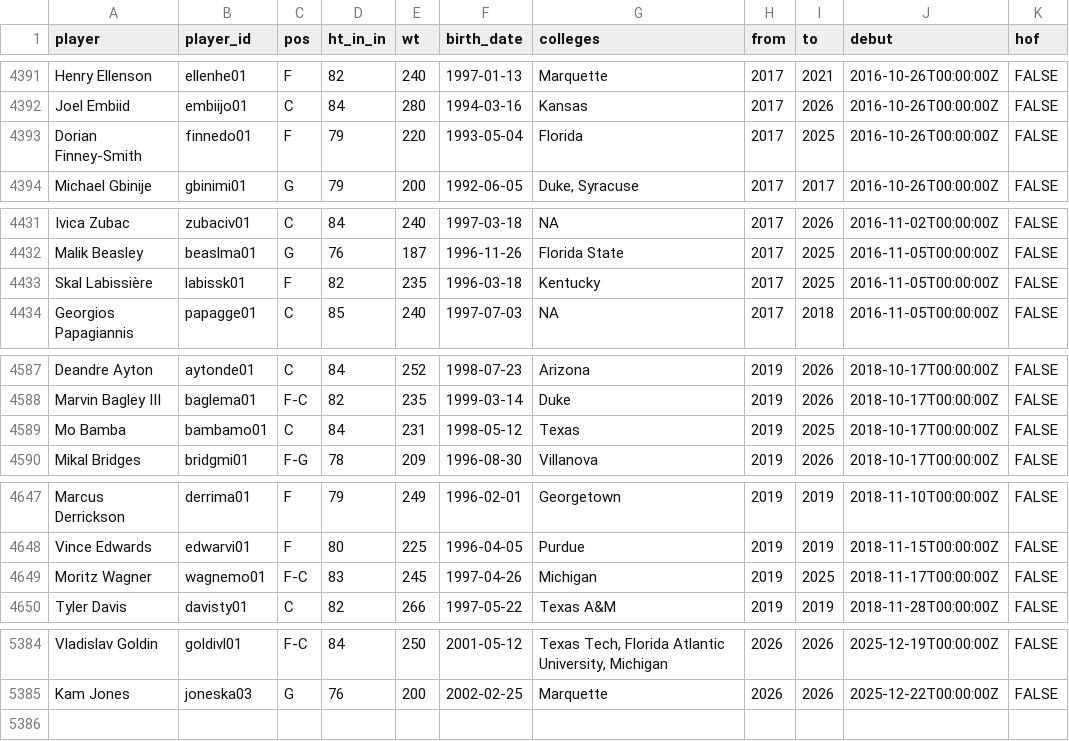
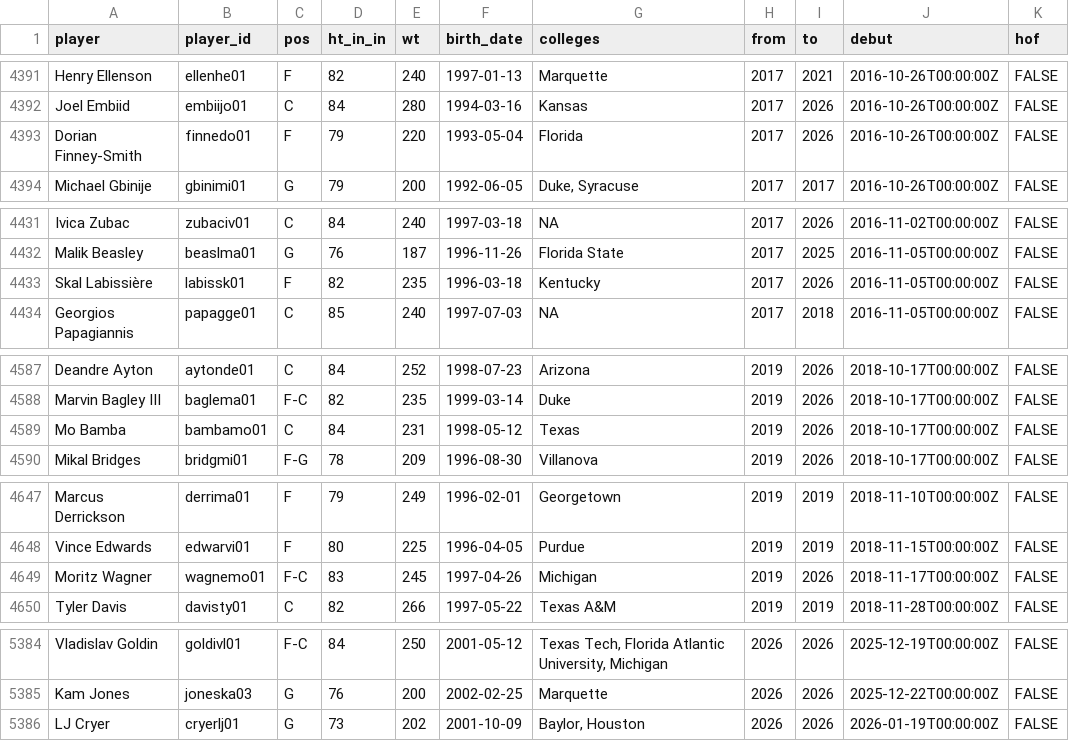
Before and after one commit to sumitrodatta/bball-reference-datasets, a CSV file: Data/Player Career Info.csv, drawn as a sheet; only a part is shown, gaps mark what is left out; the diff covers the shown part only.

```diff
--- a/Data/Player Career Info.csv
+++ b/Data/Player Career Info.csv
@@ -4392,3 +4392,3 @@ Henry Ellenson,ellenhe01,F,82,240,1997-01-13,Marquette,2017,2021,2016-10-26T00:0
 Joel Embiid,embiijo01,C,84,280,1994-03-16,Kansas,2017,2026,2016-10-26T00:00:00Z,FALSE
-Dorian Finney-Smith,finnedo01,F,79,220,1993-05-04,Florida,2017,2025,2016-10-26T00:00:00Z,FALSE
+Dorian Finney-Smith,finnedo01,F,79,220,1993-05-04,Florida,2017,2026,2016-10-26T00:00:00Z,FALSE
 Michael Gbinije,gbinimi01,G,79,200,1992-06-05,"Duke, Syracuse",2017,2017,2016-10-26T00:00:00Z,FALSE
@@ -4432,3 +4432,3 @@ Ivica Zubac,zubaciv01,C,84,240,1997-03-18,NA,2017,2026,2016-11-02T00:00:00Z,FALS
 Malik Beasley,beaslma01,G,76,187,1996-11-26,Florida State,2017,2025,2016-11-05T00:00:00Z,FALSE
-Skal Labissière,labissk01,F,82,235,1996-03-18,Kentucky,2017,2025,2016-11-05T00:00:00Z,FALSE
+Skal Labissière,labissk01,F,82,235,1996-03-18,Kentucky,2017,2026,2016-11-05T00:00:00Z,FALSE
 Georgios Papagiannis,papagge01,C,85,240,1997-07-03,NA,2017,2018,2016-11-05T00:00:00Z,FALSE
@@ -4588,3 +4588,3 @@ Deandre Ayton,aytonde01,C,84,252,1998-07-23,Arizona,2019,2026,2018-10-17T00:00:0
 Marvin Bagley III,baglema01,F-C,82,235,1999-03-14,Duke,2019,2026,2018-10-17T00:00:00Z,FALSE
-Mo Bamba,bambamo01,C,84,231,1998-05-12,Texas,2019,2025,2018-10-17T00:00:00Z,FALSE
+Mo Bamba,bambamo01,C,84,231,1998-05-12,Texas,2019,2026,2018-10-17T00:00:00Z,FALSE
 Mikal Bridges,bridgmi01,F-G,78,209,1996-08-30,Villanova,2019,2026,2018-10-17T00:00:00Z,FALSE
@@ -4648,3 +4648,3 @@ Marcus Derrickson,derrima01,F,79,249,1996-02-01,Georgetown,2019,2019,2018-11-10T
 Vince Edwards,edwarvi01,F,80,225,1996-04-05,Purdue,2019,2019,2018-11-15T00:00:00Z,FALSE
-Moritz Wagner,wagnemo01,F-C,83,245,1997-04-26,Michigan,2019,2025,2018-11-17T00:00:00Z,FALSE
+Moritz Wagner,wagnemo01,F-C,83,245,1997-04-26,Michigan,2019,2026,2018-11-17T00:00:00Z,FALSE
 Tyler Davis,davisty01,C,82,266,1997-05-22,Texas A&M,2019,2019,2018-11-28T00:00:00Z,FALSE
@@ -5385 +5385,2 @@ Vladislav Goldin,goldivl01,F-C,84,250,2001-05-12,"Texas Tech, Florida Atlantic U
 Kam Jones,joneska03,G,76,200,2002-02-25,Marquette,2026,2026,2025-12-22T00:00:00Z,FALSE
+LJ Cryer,cryerlj01,G,73,202,2001-10-09,"Baylor, Houston",2026,2026,2026-01-19T00:00:00Z,FALSE
```
Also changed, not shown: 7 edited cells elsewhere in this file, Data/Opponent Stats Per 100 Poss.csv, Data/Opponent Stats Per Game.csv, 9 other files.
